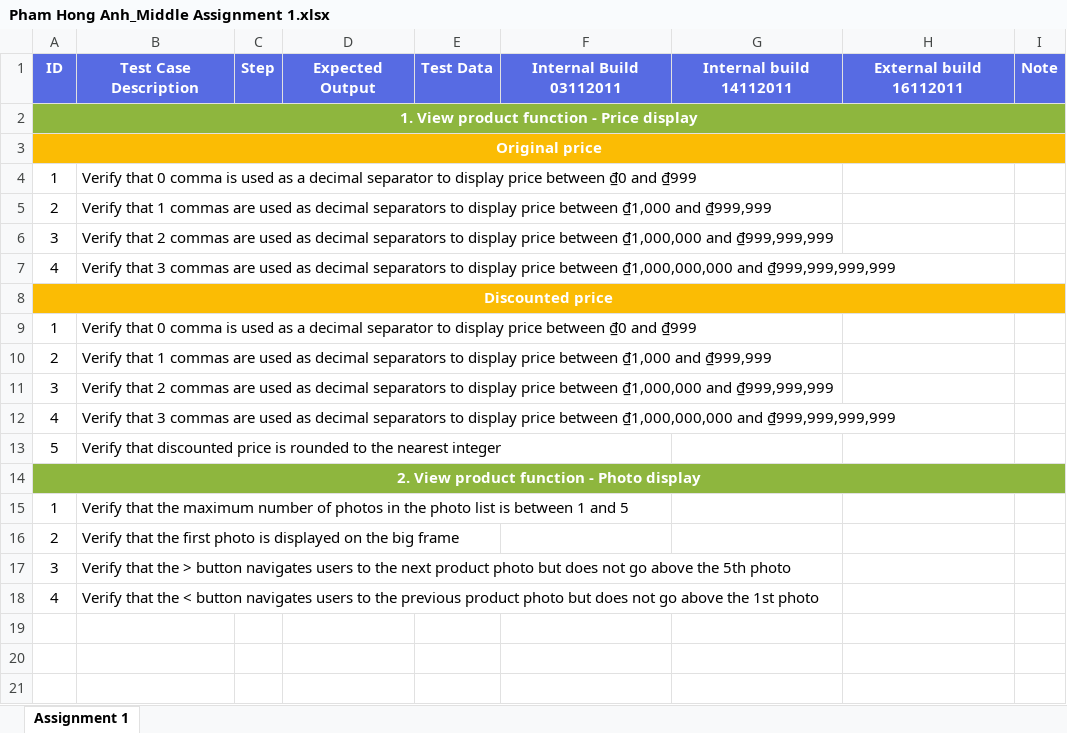
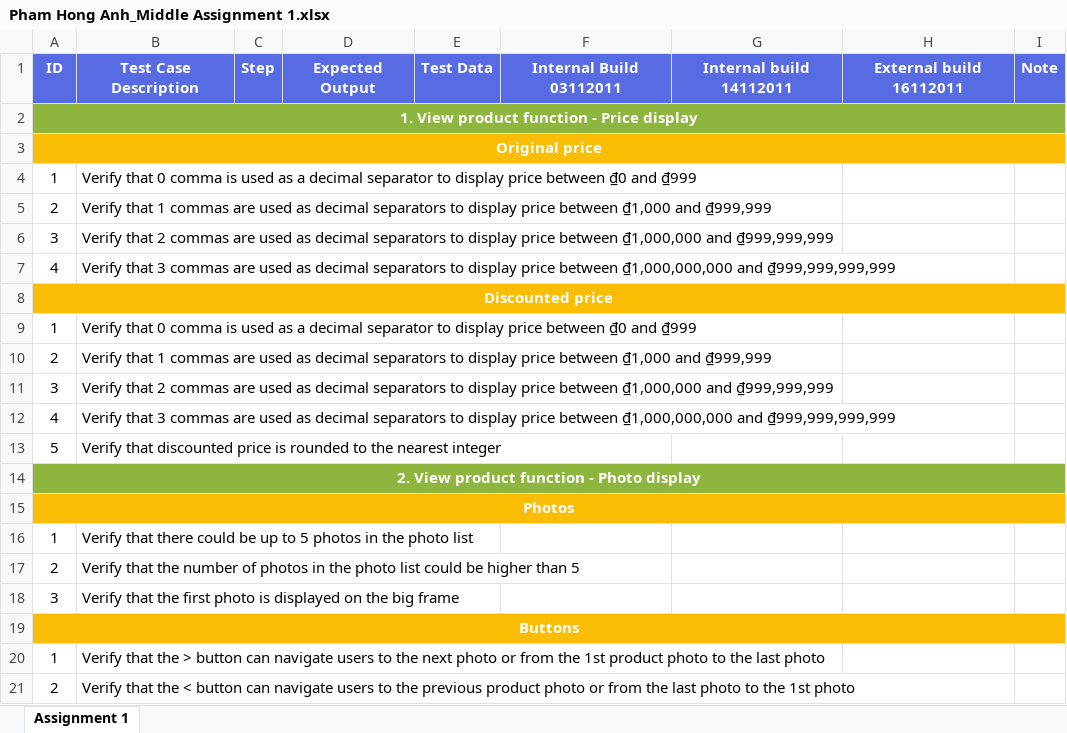
Before and after one commit to honganh1206/NashTech_Homework, an Excel workbook: Middle Assignment 1/Pham Hong Anh_Middle Assignment 1.xlsx, sheet Assignment 1, drawn as a sheet; values as stored, in another font and other column widths than the file's, no borders; removed rows and columns are numbered as before the commit, all else as after; the diff names each change by its address in the sheet, - before the commit and + after, or states it on an @@ line.

Commit message:
Reworded the description of photos and buttons

```diff
--- a/Middle Assignment 1/Pham Hong Anh_Middle Assignment 1.xlsx (sheet Assignment 1)
+++ b/Middle Assignment 1/Pham Hong Anh_Middle Assignment 1.xlsx (sheet Assignment 1)
+row 15: Photos
-B16: Verify that the maximum number of photos in the photo list is between 1 and 5
+B16: Verify that there could be up to 5 photos in the photo list
-B17: …that the first photo is displayed on the big frame
+B17: …that the number of photos in the photo list could be higher than 5
-B18: …that the > button navigates users to the next product photo but does not go above the 5th photo
+B18: …that the first photo is displayed on the big frame
-row 18: 4 | Verify that the < button navigates users to the previous product photo but does not go above the 1st photo
+row 19: Buttons
+row 20: 1 | Verify that the > button can navigate users to the next photo or from the 1st product photo to the last photo
+row 21: 2 | Verify that the < button can navigate users to the previous product photo or from the last photo to the 1st photo
```
Also changed, not shown: formulas that keep their value, 2 other files.
